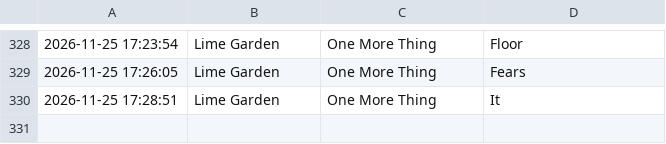
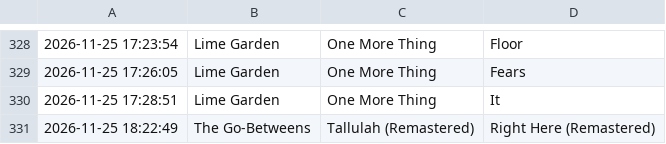
Before and after one commit to pspringett/scrobblesdata, a CSV file: rawtracks/2026/2026-11-scrobbles.csv, drawn as a sheet; only a part is shown, gaps mark what is left out; the diff names each change by its address in the sheet, - before the commit and + after, or states it on an @@ line.

```diff
--- a/rawtracks/2026/2026-11-scrobbles.csv
+++ b/rawtracks/2026/2026-11-scrobbles.csv
+row 331: 2026-11-25 18:22:49 | The Go-Betweens | Tallulah (Remastered) | Right Here (Remastered)
```
Also changed, not shown: 22 other files.
